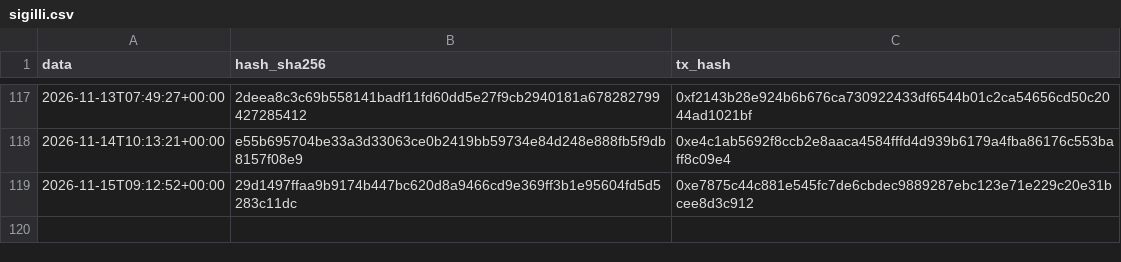
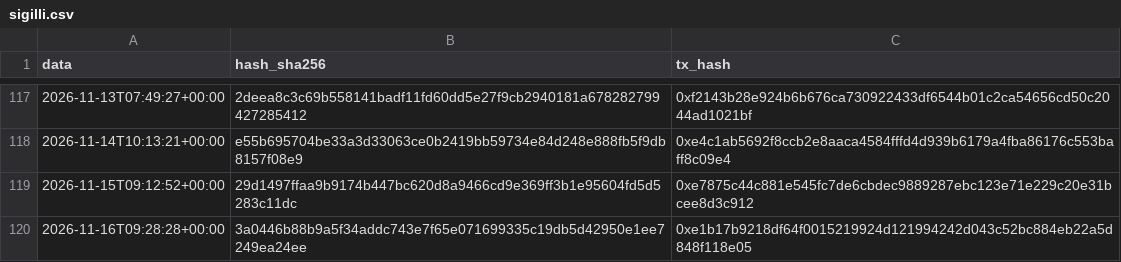
Before and after one commit to Alex00975/btc-accumulator-data, a CSV file: pubblico/sigilli.csv, drawn as a sheet; only a part is shown, gaps mark what is left out; the diff names each change by its address in the sheet, - before the commit and + after, or states it on an @@ line.

```diff
--- a/pubblico/sigilli.csv
+++ b/pubblico/sigilli.csv
+row 120: 2026-11-16T09:28:28+00:00 | 3a0446b88b9a5f34addc743e7f65e071699335c19db5d42950e1ee7249ea24ee | 0xe1b17b9218df64f0015219924d121994242d043c52bc884eb22a5d848f118e05
```
Also changed, not shown: pubblico/operazioni.csv, pubblico_one/operazioni_one.csv, 12 other files.
